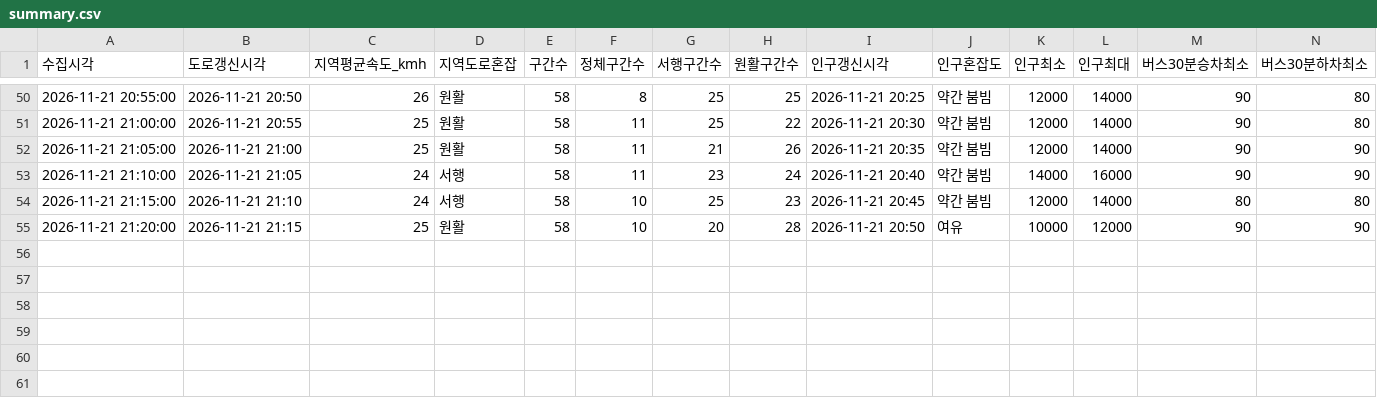
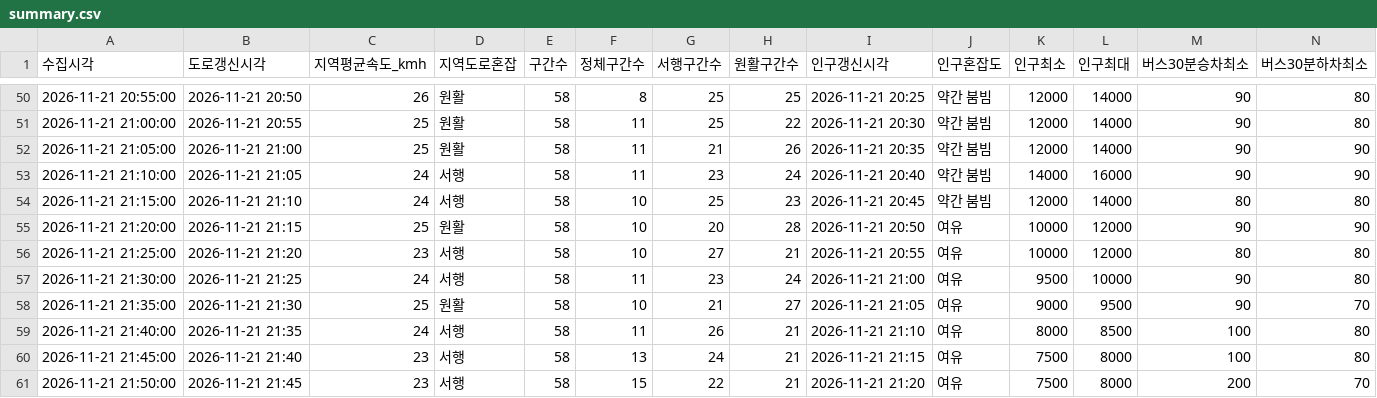
Before and after one commit to emma990622-lgtm/olpark-collector, a CSV file: data/2026-11-21_roykim_1655/summary.csv, drawn as a sheet; only a part is shown, gaps mark what is left out; rows hold the shown columns only; the diff names each change by its address in the sheet, - before the commit and + after, or states it on an @@ line.

```diff
--- a/data/2026-11-21_roykim_1655/summary.csv
+++ b/data/2026-11-21_roykim_1655/summary.csv
+row 56: 2026-11-21 21:25:00 | 2026-11-21 21:20 | 23 | 서행 | 58 | 10 | 27 | 21 | 2026-11-21 20:55 | 여유 | 10000 | 12000 | 80 | 80
+row 57: 2026-11-21 21:30:00 | 2026-11-21 21:25 | 24 | 서행 | 58 | 11 | 23 | 24 | 2026-11-21 21:00 | 여유 | 9500 | 10000 | 90 | 80
+row 58: 2026-11-21 21:35:00 | 2026-11-21 21:30 | 25 | 원활 | 58 | 10 | 21 | 27 | 2026-11-21 21:05 | 여유 | 9000 | 9500 | 90 | 70
+row 59: 2026-11-21 21:40:00 | 2026-11-21 21:35 | 24 | 서행 | 58 | 11 | 26 | 21 | 2026-11-21 21:10 | 여유 | 8000 | 8500 | 100 | 80
+row 60: 2026-11-21 21:45:00 | 2026-11-21 21:40 | 23 | 서행 | 58 | 13 | 24 | 21 | 2026-11-21 21:15 | 여유 | 7500 | 8000 | 100 | 80
+row 61: 2026-11-21 21:50:00 | 2026-11-21 21:45 | 23 | 서행 | 58 | 15 | 22 | 21 | 2026-11-21 21:20 | 여유 | 7500 | 8000 | 200 | 70
```
Also changed, not shown: 3 other files.
